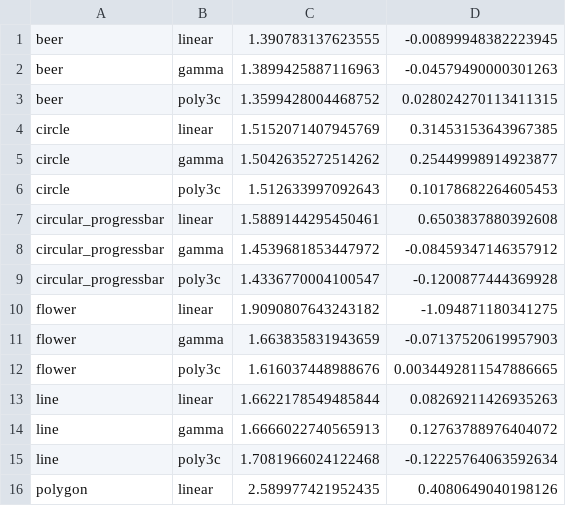
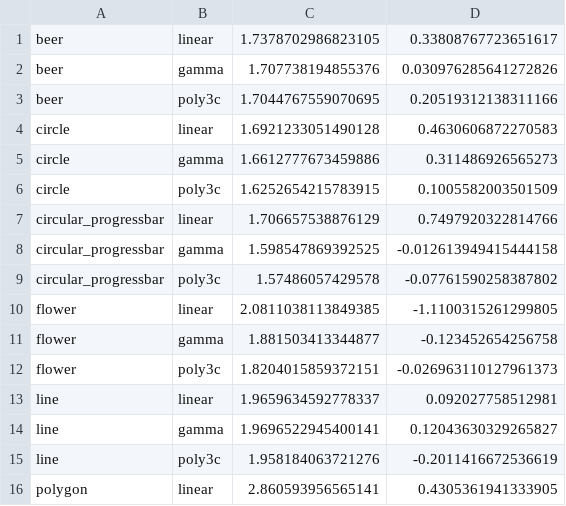
Before and after one commit to provajuli/BP, a CSV file: data/output/model_comparisson.csv, drawn as a sheet; only a part is shown; the diff covers the shown part only.

```diff
--- a/data/output/model_comparisson.csv
+++ b/data/output/model_comparisson.csv
@@ -1,16 +1,16 @@
-beer,linear,1.390783137623555,-0.00899948382223945
-beer,gamma,1.3899425887116963,-0.04579490000301263
-beer,poly3c,1.3599428004468752,0.028024270113411315
-circle,linear,1.5152071407945769,0.31453153643967385
-circle,gamma,1.5042635272514262,0.25449998914923877
-circle,poly3c,1.512633997092643,0.10178682264605453
-circular_progressbar,linear,1.5889144295450461,0.6503837880392608
-circular_progressbar,gamma,1.4539681853447972,-0.08459347146357912
-circular_progressbar,poly3c,1.4336770004100547,-0.1200877444369928
-flower,linear,1.9090807643243182,-1.094871180341275
-flower,gamma,1.663835831943659,-0.07137520619957903
-flower,poly3c,1.616037448988676,0.0034492811547886665
-line,linear,1.6622178549485844,0.08269211426935263
-line,gamma,1.6666022740565913,0.12763788976404072
-line,poly3c,1.7081966024122468,-0.12225764063592634
-polygon,linear,2.589977421952435,0.4080649040198126
+beer,linear,1.7378702986823105,0.33808767723651617
+beer,gamma,1.707738194855376,0.030976285641272826
+beer,poly3c,1.7044767559070695,0.20519312138311166
+circle,linear,1.6921233051490128,0.4630606872270583
+circle,gamma,1.6612777673459886,0.311486926565273
+circle,poly3c,1.6252654215783915,0.1005582003501509
+circular_progressbar,linear,1.706657538876129,0.7497920322814766
+circular_progressbar,gamma,1.598547869392525,-0.012613949415444158
+circular_progressbar,poly3c,1.57486057429578,-0.07761590258387802
+flower,linear,2.0811038113849385,-1.1100315261299805
+flower,gamma,1.881503413344877,-0.123452654256758
+flower,poly3c,1.8204015859372151,-0.026963110127961373
+line,linear,1.9659634592778337,0.092027758512981
+line,gamma,1.9696522945400141,0.12043630329265827
+line,poly3c,1.958184063721276,-0.2011416672536619
+polygon,linear,2.860593956565141,0.4305361941333905
```
Also changed, not shown: 28 edited cells elsewhere in this file, data/input/filtered_results.csv, 4 other files.
